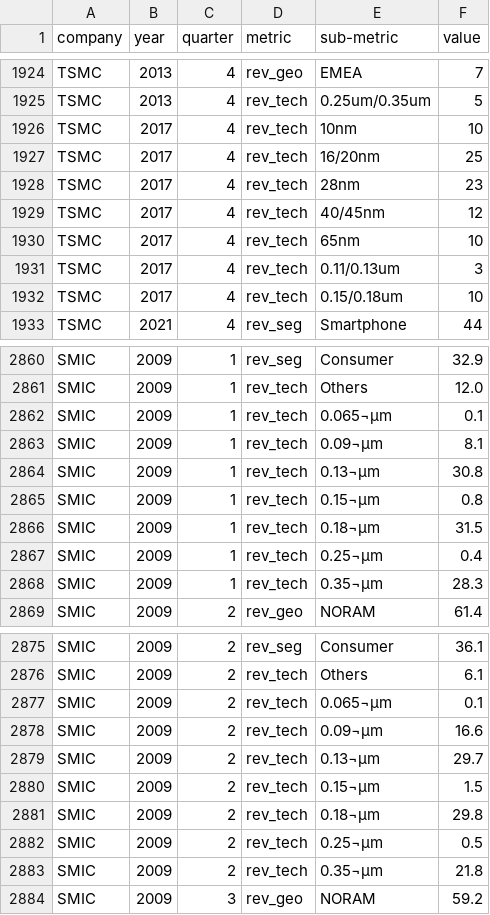
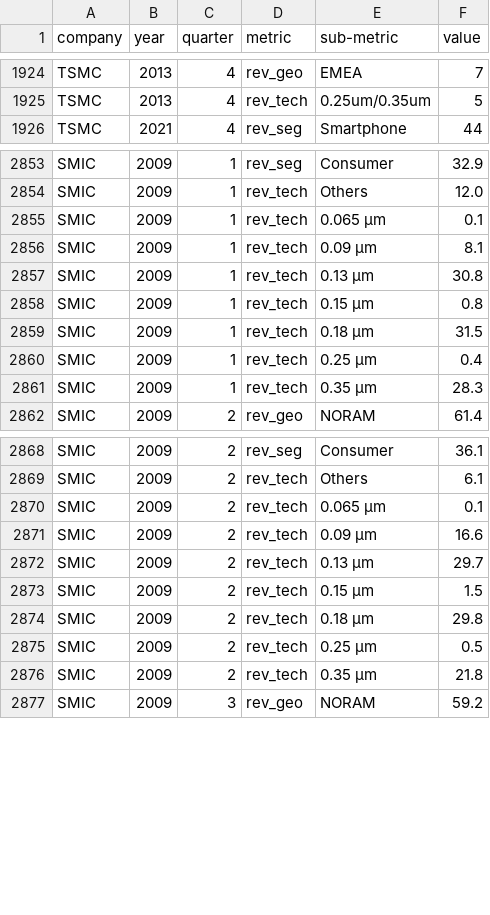
Before and after one commit to chuyishang/Intel-Project, a CSV file: data/data.csv, drawn as a sheet; only a part is shown, gaps mark what is left out; the diff covers the shown part only.

Commit message:
minor data edits

```diff
--- a/data/data.csv
+++ b/data/data.csv
@@ -1925,9 +1925,2 @@ TSMC,2013,4,rev_geo,EMEA,7
 TSMC,2013,4,rev_tech,0.25um/0.35um,5
-TSMC,2017,4,rev_tech,10nm,10
-TSMC,2017,4,rev_tech,16/20nm,25
-TSMC,2017,4,rev_tech,28nm,23
-TSMC,2017,4,rev_tech,40/45nm,12
-TSMC,2017,4,rev_tech,65nm,10
-TSMC,2017,4,rev_tech,0.11/0.13um,3
-TSMC,2017,4,rev_tech,0.15/0.18um,10
 TSMC,2021,4,rev_seg,Smartphone,44
@@ -2861,9 +2854,9 @@ SMIC,2009,1,rev_seg,Consumer,32.9
 SMIC,2009,1,rev_tech,Others,12.0
-SMIC,2009,1,rev_tech,0.065¬µm,0.1
-SMIC,2009,1,rev_tech,0.09¬µm,8.1
-SMIC,2009,1,rev_tech,0.13¬µm,30.8
-SMIC,2009,1,rev_tech,0.15¬µm,0.8
-SMIC,2009,1,rev_tech,0.18¬µm,31.5
-SMIC,2009,1,rev_tech,0.25¬µm,0.4
-SMIC,2009,1,rev_tech,0.35¬µm,28.3
+SMIC,2009,1,rev_tech,0.065 µm,0.1
+SMIC,2009,1,rev_tech,0.09 µm,8.1
+SMIC,2009,1,rev_tech,0.13 µm,30.8
+SMIC,2009,1,rev_tech,0.15 µm,0.8
+SMIC,2009,1,rev_tech,0.18 µm,31.5
+SMIC,2009,1,rev_tech,0.25 µm,0.4
+SMIC,2009,1,rev_tech,0.35 µm,28.3
 SMIC,2009,2,rev_geo,NORAM,61.4
@@ -2876,9 +2869,9 @@ SMIC,2009,2,rev_seg,Consumer,36.1
 SMIC,2009,2,rev_tech,Others,6.1
-SMIC,2009,2,rev_tech,0.065¬µm,0.1
-SMIC,2009,2,rev_tech,0.09¬µm,16.6
-SMIC,2009,2,rev_tech,0.13¬µm,29.7
-SMIC,2009,2,rev_tech,0.15¬µm,1.5
-SMIC,2009,2,rev_tech,0.18¬µm,29.8
-SMIC,2009,2,rev_tech,0.25¬µm,0.5
-SMIC,2009,2,rev_tech,0.35¬µm,21.8
+SMIC,2009,2,rev_tech,0.065 µm,0.1
+SMIC,2009,2,rev_tech,0.09 µm,16.6
+SMIC,2009,2,rev_tech,0.13 µm,29.7
+SMIC,2009,2,rev_tech,0.15 µm,1.5
+SMIC,2009,2,rev_tech,0.18 µm,29.8
+SMIC,2009,2,rev_tech,0.25 µm,0.5
+SMIC,2009,2,rev_tech,0.35 µm,21.8
 SMIC,2009,3,rev_geo,NORAM,59.2
```
Also changed, not shown: 84 edited cells elsewhere in this file.
